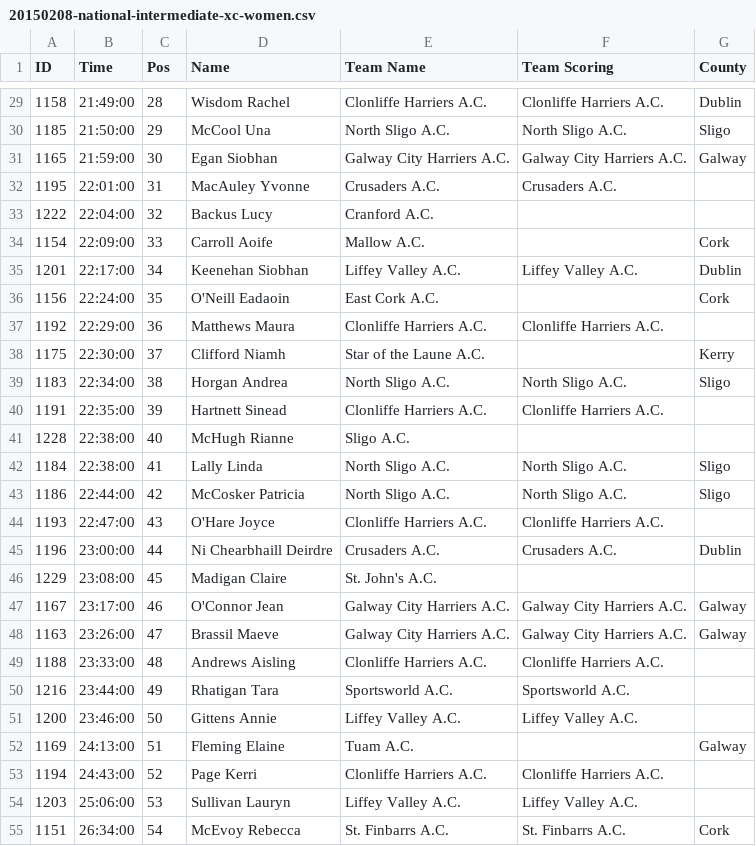
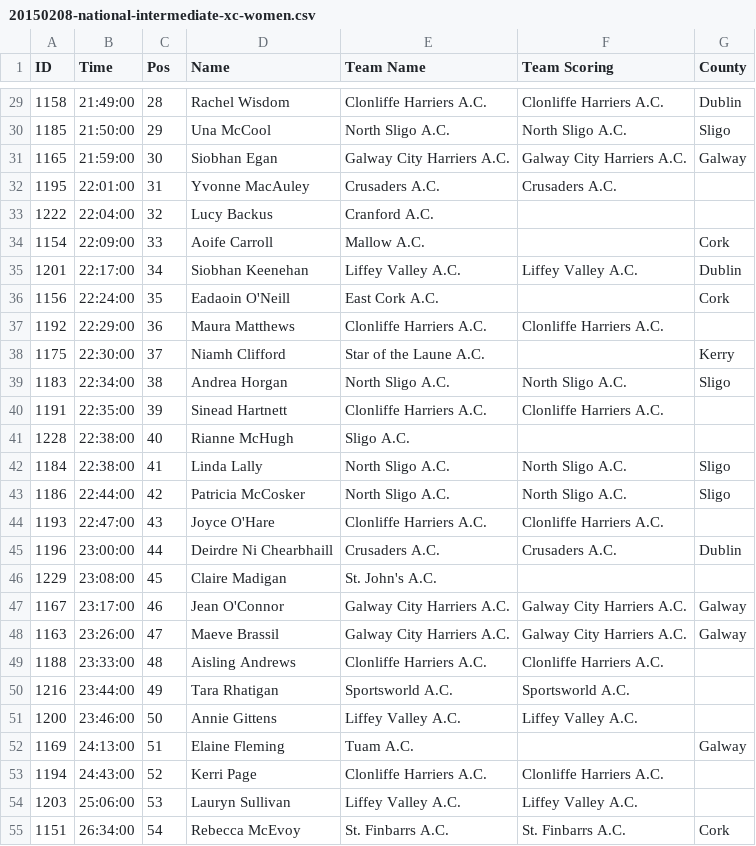
Before and after one commit to LiffeyValleyAC/race-results, a CSV file: races/20150208-national-intermediate-xc-women.csv, drawn as a sheet; only a part is shown, gaps mark what is left out; the diff covers the shown part only.

Commit message:
Changes the name order to first last

```diff
--- a/races/20150208-national-intermediate-xc-women.csv
+++ b/races/20150208-national-intermediate-xc-women.csv
@@ -29,27 +29,27 @@ ID,Time,Pos,Name,Team Name,Team Scoring,County
-1158,21:49:00,28,Wisdom Rachel,Clonliffe Harriers A.C.,Clonliffe Harriers A.C.,Dublin
-1185,21:50:00,29,McCool Una,North Sligo A.C.,North Sligo A.C.,Sligo
-1165,21:59:00,30,Egan Siobhan,Galway City Harriers A.C.,Galway City Harriers A.C.,Galway
-1195,22:01:00,31,MacAuley Yvonne,Crusaders A.C.,Crusaders A.C.,
-1222,22:04:00,32,Backus Lucy,Cranford A.C.,,
-1154,22:09:00,33,Carroll Aoife,Mallow A.C.,,Cork
-1201,22:17:00,34,Keenehan Siobhan,Liffey Valley A.C.,Liffey Valley A.C.,Dublin
-1156,22:24:00,35,O'Neill Eadaoin,East Cork A.C.,,Cork
-1192,22:29:00,36,Matthews Maura,Clonliffe Harriers A.C.,Clonliffe Harriers A.C.,
-1175,22:30:00,37,Clifford Niamh,Star of the Laune A.C.,,Kerry
-1183,22:34:00,38,Horgan Andrea,North Sligo A.C.,North Sligo A.C.,Sligo
-1191,22:35:00,39,Hartnett Sinead,Clonliffe Harriers A.C.,Clonliffe Harriers A.C.,
-1228,22:38:00,40,McHugh Rianne,Sligo A.C.,,
-1184,22:38:00,41,Lally Linda,North Sligo A.C.,North Sligo A.C.,Sligo
-1186,22:44:00,42,McCosker Patricia,North Sligo A.C.,North Sligo A.C.,Sligo
-1193,22:47:00,43,O'Hare Joyce,Clonliffe Harriers A.C.,Clonliffe Harriers A.C.,
-1196,23:00:00,44,Ni Chearbhaill Deirdre,Crusaders A.C.,Crusaders A.C.,Dublin
-1229,23:08:00,45,Madigan Claire,St. John's A.C.,,
-1167,23:17:00,46,O'Connor Jean,Galway City Harriers A.C.,Galway City Harriers A.C.,Galway
-1163,23:26:00,47,Brassil Maeve,Galway City Harriers A.C.,Galway City Harriers A.C.,Galway
-1188,23:33:00,48,Andrews Aisling,Clonliffe Harriers A.C.,Clonliffe Harriers A.C.,
-1216,23:44:00,49,Rhatigan Tara,Sportsworld A.C.,Sportsworld A.C.,
-1200,23:46:00,50,Gittens Annie,Liffey Valley A.C.,Liffey Valley A.C.,
-1169,24:13:00,51,Fleming Elaine,Tuam A.C.,,Galway
-1194,24:43:00,52,Page Kerri,Clonliffe Harriers A.C.,Clonliffe Harriers A.C.,
-1203,25:06:00,53,Sullivan Lauryn,Liffey Valley A.C.,Liffey Valley A.C.,
-1151,26:34:00,54,McEvoy Rebecca,St. Finbarrs A.C.,St. Finbarrs A.C.,Cork
+1158,21:49:00,28,Rachel Wisdom,Clonliffe Harriers A.C.,Clonliffe Harriers A.C.,Dublin
+1185,21:50:00,29,Una McCool,North Sligo A.C.,North Sligo A.C.,Sligo
+1165,21:59:00,30,Siobhan Egan,Galway City Harriers A.C.,Galway City Harriers A.C.,Galway
+1195,22:01:00,31,Yvonne MacAuley,Crusaders A.C.,Crusaders A.C.,
+1222,22:04:00,32,Lucy Backus,Cranford A.C.,,
+1154,22:09:00,33,Aoife Carroll,Mallow A.C.,,Cork
+1201,22:17:00,34,Siobhan Keenehan,Liffey Valley A.C.,Liffey Valley A.C.,Dublin
+1156,22:24:00,35,Eadaoin O'Neill,East Cork A.C.,,Cork
+1192,22:29:00,36,Maura Matthews,Clonliffe Harriers A.C.,Clonliffe Harriers A.C.,
+1175,22:30:00,37,Niamh Clifford,Star of the Laune A.C.,,Kerry
+1183,22:34:00,38,Andrea Horgan,North Sligo A.C.,North Sligo A.C.,Sligo
+1191,22:35:00,39,Sinead Hartnett,Clonliffe Harriers A.C.,Clonliffe Harriers A.C.,
+1228,22:38:00,40,Rianne McHugh,Sligo A.C.,,
+1184,22:38:00,41,Linda Lally,North Sligo A.C.,North Sligo A.C.,Sligo
+1186,22:44:00,42,Patricia McCosker,North Sligo A.C.,North Sligo A.C.,Sligo
+1193,22:47:00,43,Joyce O'Hare,Clonliffe Harriers A.C.,Clonliffe Harriers A.C.,
+1196,23:00:00,44,Deirdre Ni Chearbhaill,Crusaders A.C.,Crusaders A.C.,Dublin
+1229,23:08:00,45,Claire Madigan,St. John's A.C.,,
+1167,23:17:00,46,Jean O'Connor,Galway City Harriers A.C.,Galway City Harriers A.C.,Galway
+1163,23:26:00,47,Maeve Brassil,Galway City Harriers A.C.,Galway City Harriers A.C.,Galway
+1188,23:33:00,48,Aisling Andrews,Clonliffe Harriers A.C.,Clonliffe Harriers A.C.,
+1216,23:44:00,49,Tara Rhatigan,Sportsworld A.C.,Sportsworld A.C.,
+1200,23:46:00,50,Annie Gittens,Liffey Valley A.C.,Liffey Valley A.C.,
+1169,24:13:00,51,Elaine Fleming,Tuam A.C.,,Galway
+1194,24:43:00,52,Kerri Page,Clonliffe Harriers A.C.,Clonliffe Harriers A.C.,
+1203,25:06:00,53,Lauryn Sullivan,Liffey Valley A.C.,Liffey Valley A.C.,
+1151,26:34:00,54,Rebecca McEvoy,St. Finbarrs A.C.,St. Finbarrs A.C.,Cork
```
Also changed, not shown: 28 edited cells elsewhere in this file.
